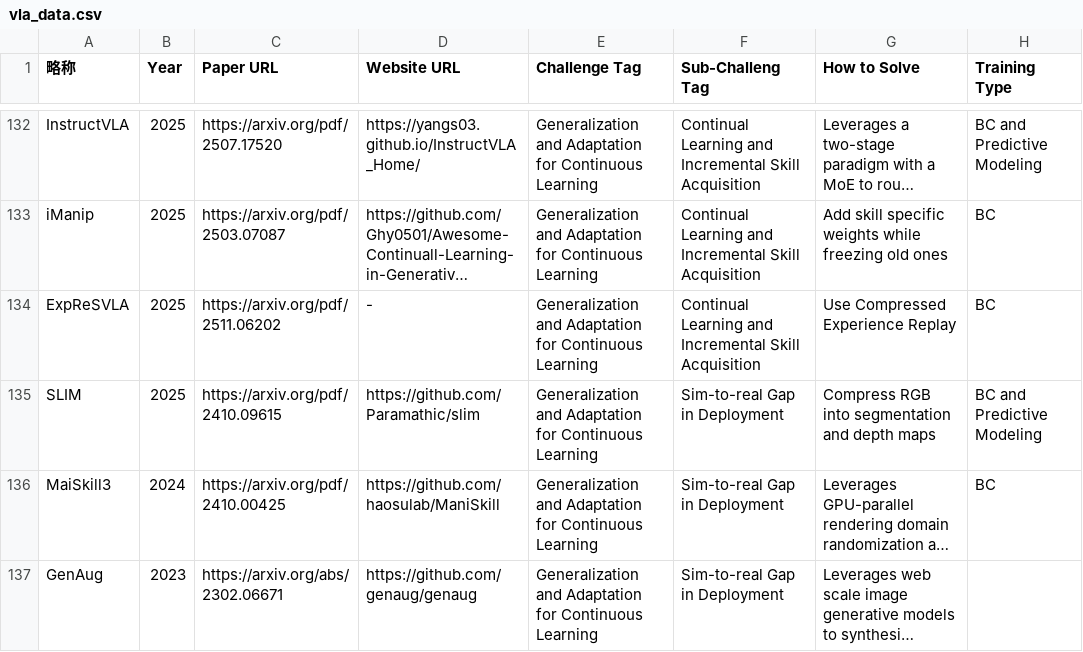
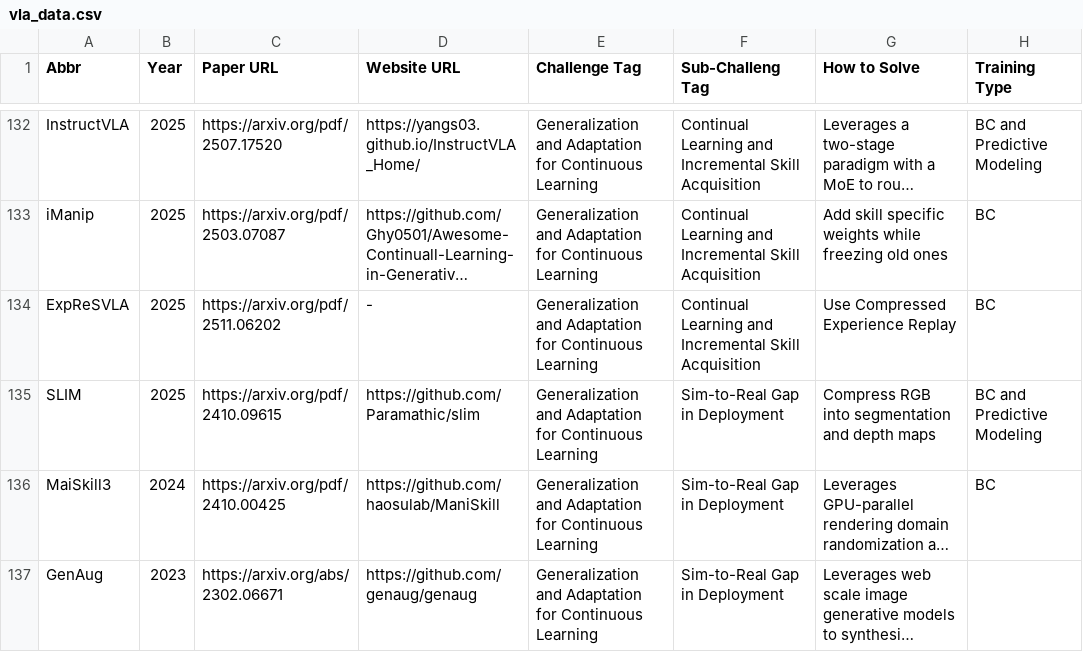
Before and after one commit to SuyuZ1/VLA-Survey-Anatomy, a CSV file: data/vla_data.csv, drawn as a sheet; only a part is shown, gaps mark what is left out; long unchanged cells end in …; the diff covers the shown part only; the diff names each change by its address in the sheet, - before the commit and + after, or states it on an @@ line.

```diff
--- a/data/vla_data.csv
+++ b/data/vla_data.csv
-A1: 略称
+A1: Abbr
-F135:F137 (Sub-Challeng Tag): Sim-to-real Gap in Deployment
+F135:F137 (Sub-Challeng Tag): Sim-to-Real Gap in Deployment
```
Also changed, not shown: 7 edited cells elsewhere in this file, data/latest.csv, 2 other files.
